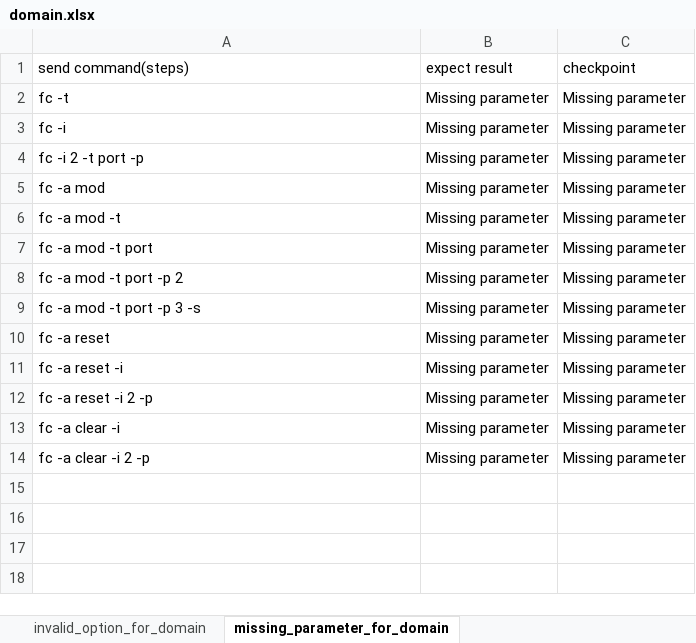
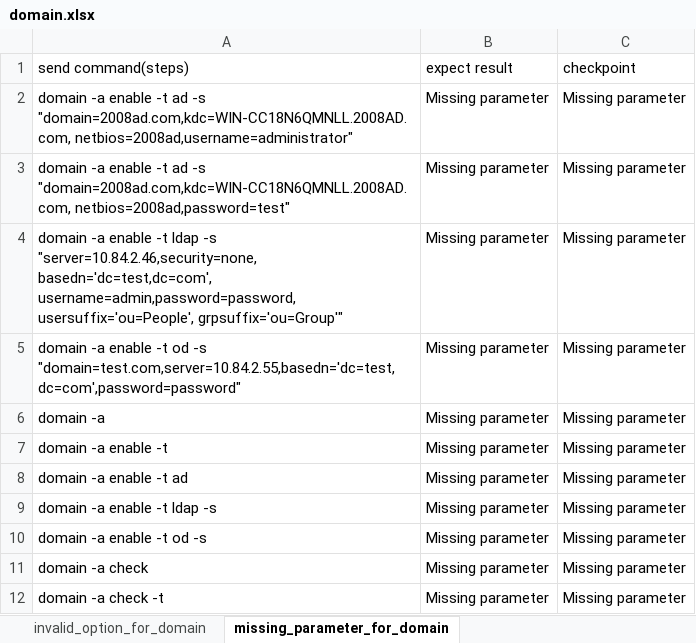
Before and after one commit to FengZiQ/cli, an Excel workbook: data/domain.xlsx, sheet missing_parameter_for_domain, drawn as a sheet; values as stored, in another font and other column widths than the file's, no borders; removed rows and columns are numbered as before the commit, all else as after; the diff names each change by its address in the sheet, - before the commit and + after, or states it on an @@ line.

```diff
--- a/data/domain.xlsx (sheet missing_parameter_for_domain)
+++ b/data/domain.xlsx (sheet missing_parameter_for_domain)
-A2 (send command(steps)): fc -t
+A2 (send command(steps)): domain -a enable -t ad -s "domain=2008ad.com,kdc=WIN-CC18N6QMNLL.2008AD.com, netbios=2008ad,username=administrator"
-A3 (send command(steps)): fc -i
+A3 (send command(steps)): domain -a enable -t ad -s "domain=2008ad.com,kdc=WIN-CC18N6QMNLL.2008AD.com, netbios=2008ad,password=test"
-A4 (send command(steps)): fc -i 2 -t port -p
+A4 (send command(steps)): domain -a enable -t ldap -s "server=10.84.2.46,security=none, basedn='dc=test,dc=com', username=admin,password=password, usersuffix='ou=People', grpsuffix='ou=Group'"
-A5 (send command(steps)): fc -a mod
+A5 (send command(steps)): domain -a enable -t od -s "domain=test.com,server=10.84.2.55,basedn='dc=test,dc=com',password=password"
-A6 (send command(steps)): fc -a mod -t
+A6 (send command(steps)): domain -a
-A7 (send command(steps)): fc -a mod -t port
+A7 (send command(steps)): domain -a enable -t
-A8 (send command(steps)): fc -a mod -t port -p 2
+A8 (send command(steps)): domain -a enable -t ad
-A9 (send command(steps)): fc -a mod -t port -p 3 -s
+A9 (send command(steps)): domain -a enable -t ldap -s
-row 10: fc -a reset | Missing parameter | Missing parameter
-row 11: fc -a reset -i | Missing parameter | Missing parameter
-A10 (send command(steps)): fc -a reset -i 2 -p
+A10 (send command(steps)): domain -a enable -t od -s
-A11 (send command(steps)): fc -a clear -i
+A11 (send command(steps)): domain -a check
-A12 (send command(steps)): fc -a clear -i 2 -p
+A12 (send command(steps)): domain -a check -t
```
Also changed, not shown: sheet invalid_setting_for_domain, sheet enable_refresh_check_disable, sheet invalid_option_for_domain, other sheet tabs, 4 other files.
